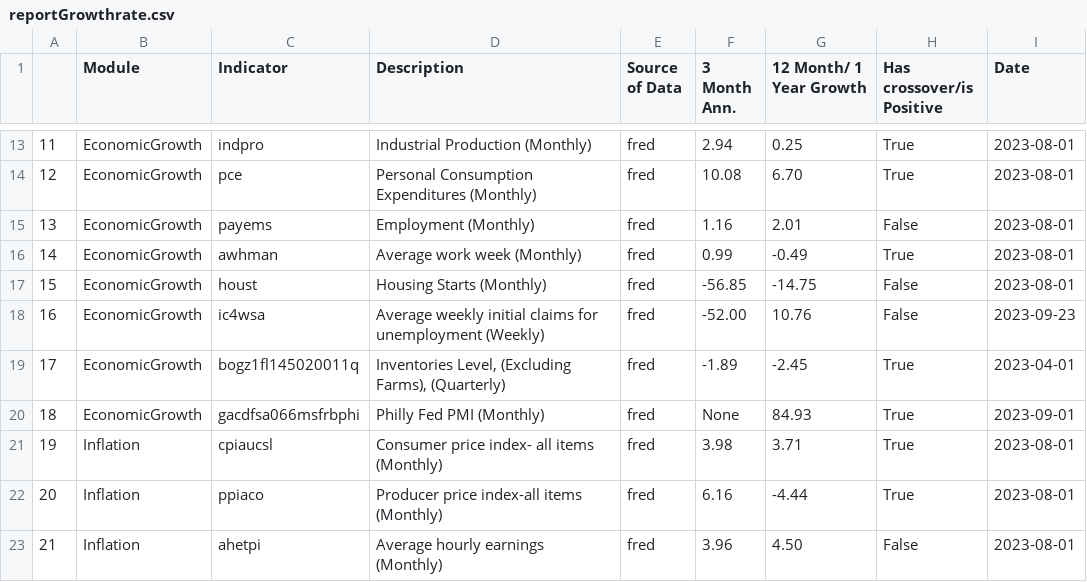
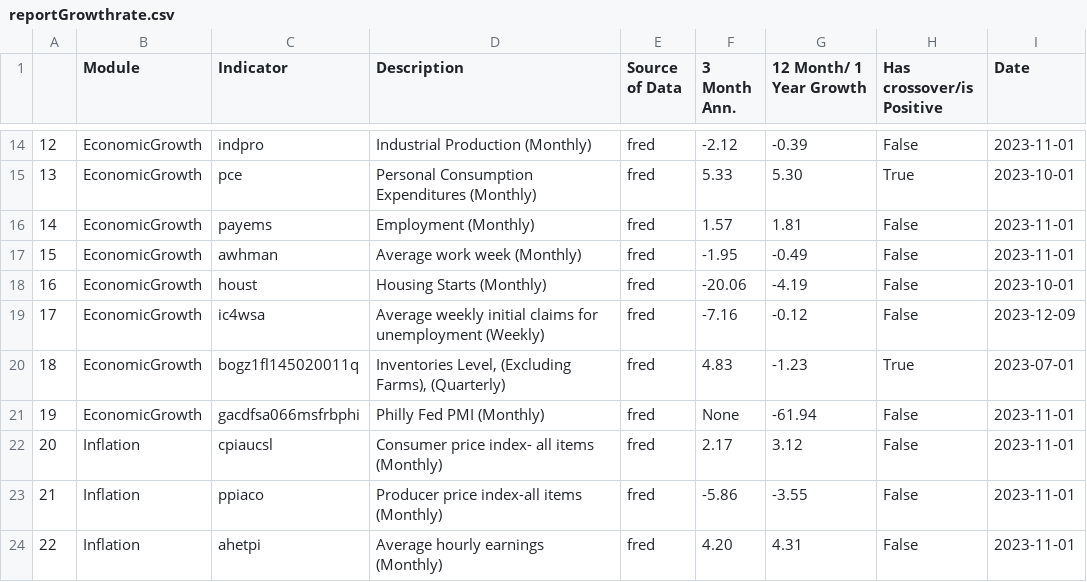
Before and after one commit to Mono98ui/newMacro, a CSV file: reportGrowthrate.csv, drawn as a sheet; only a part is shown, gaps mark what is left out; addresses are those after the commit; the diff covers the shown part only; the diff names each change by its address in the sheet, - before the commit and + after, or states it on an @@ line.

```diff
--- a/reportGrowthrate.csv
+++ b/reportGrowthrate.csv
@@ column A renumbered from row 14 down @@
-F14 (3 Month Ann.): 2.94
+F14 (3 Month Ann.): -2.12
-G14 (12 Month/ 1 Year Growth): 0.25
+G14 (12 Month/ 1 Year Growth): -0.39
-H14 (Has crossover/is Positive): True
+H14 (Has crossover/is Positive): False
-I14 (Date): 2023-08-01
+I14 (Date): 2023-11-01
-F15 (3 Month Ann.): 10.08
+F15 (3 Month Ann.): 5.33
-G15 (12 Month/ 1 Year Growth): 6.70
+G15 (12 Month/ 1 Year Growth): 5.30
-I15 (Date): 2023-08-01
+I15 (Date): 2023-10-01
-F16 (3 Month Ann.): 1.16
+F16 (3 Month Ann.): 1.57
-G16 (12 Month/ 1 Year Growth): 2.01
+G16 (12 Month/ 1 Year Growth): 1.81
-I16:I17 (Date): 2023-08-01
+I16:I17 (Date): 2023-11-01
-F17 (3 Month Ann.): 0.99
+F17 (3 Month Ann.): -1.95
-H17 (Has crossover/is Positive): True
+H17 (Has crossover/is Positive): False
-F18 (3 Month Ann.): -56.85
+F18 (3 Month Ann.): -20.06
-G18 (12 Month/ 1 Year Growth): -14.75
+G18 (12 Month/ 1 Year Growth): -4.19
-I18 (Date): 2023-08-01
+I18 (Date): 2023-10-01
-F19 (3 Month Ann.): -52.00
+F19 (3 Month Ann.): -7.16
-G19 (12 Month/ 1 Year Growth): 10.76
+G19 (12 Month/ 1 Year Growth): -0.12
-I19 (Date): 2023-09-23
+I19 (Date): 2023-12-09
-F20 (3 Month Ann.): -1.89
+F20 (3 Month Ann.): 4.83
-G20 (12 Month/ 1 Year Growth): -2.45
+G20 (12 Month/ 1 Year Growth): -1.23
-I20 (Date): 2023-04-01
+I20 (Date): 2023-07-01
-G21 (12 Month/ 1 Year Growth): 84.93
+G21 (12 Month/ 1 Year Growth): -61.94
-H21:H23 (Has crossover/is Positive): True
+H21:H23 (Has crossover/is Positive): False
-I21 (Date): 2023-09-01
+I21 (Date): 2023-11-01
-F22 (3 Month Ann.): 3.98
+F22 (3 Month Ann.): 2.17
-G22 (12 Month/ 1 Year Growth): 3.71
+G22 (12 Month/ 1 Year Growth): 3.12
-I22:I24 (Date): 2023-08-01
+I22:I24 (Date): 2023-11-01
-F23 (3 Month Ann.): 6.16
+F23 (3 Month Ann.): -5.86
-G23 (12 Month/ 1 Year Growth): -4.44
+G23 (12 Month/ 1 Year Growth): -3.55
-F24 (3 Month Ann.): 3.96
+F24 (3 Month Ann.): 4.20
-G24 (12 Month/ 1 Year Growth): 4.50
+G24 (12 Month/ 1 Year Growth): 4.31
```
Also changed, not shown: 1 added row and 45 edited cells elsewhere in this file, 16 other files.
